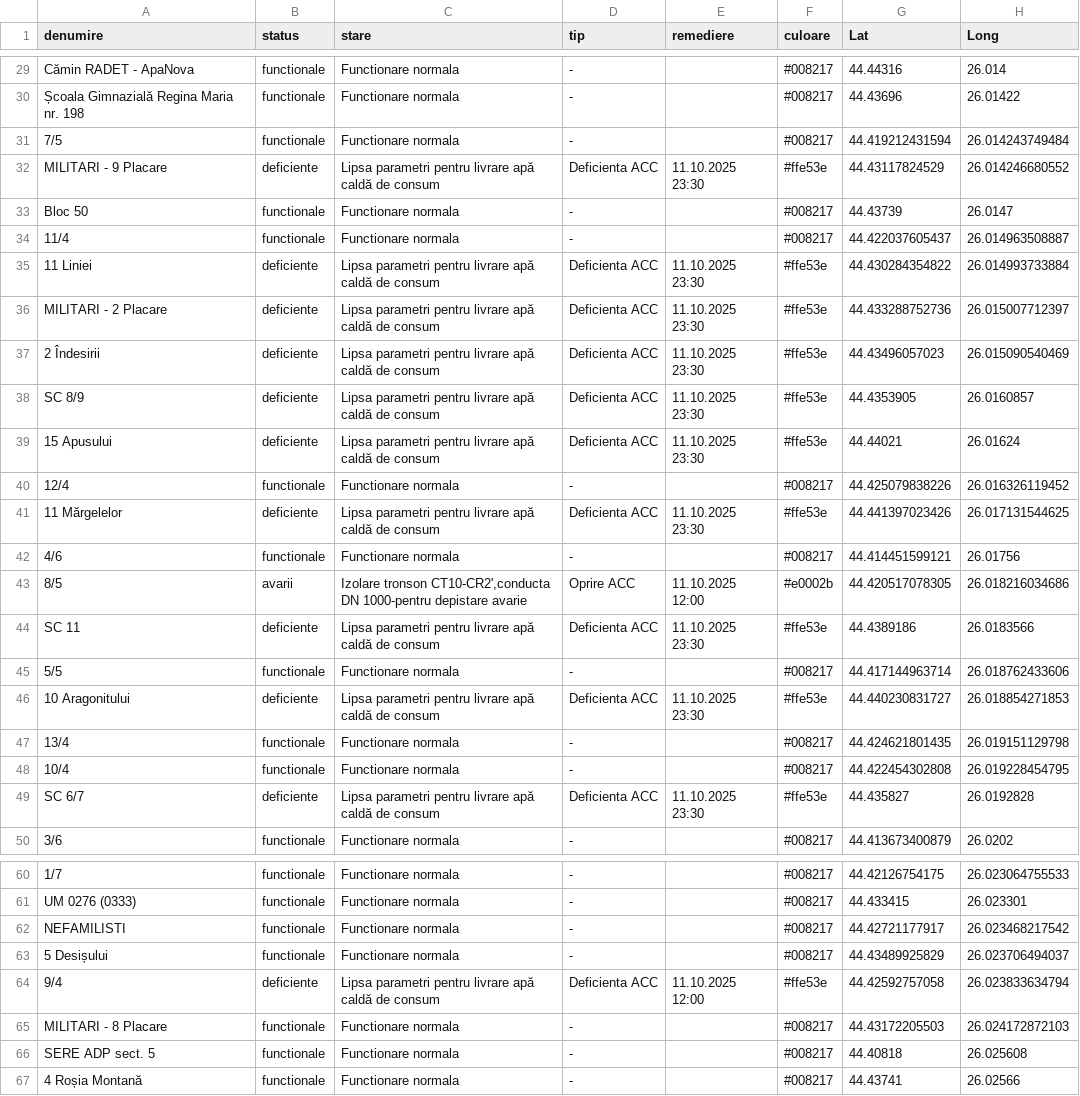
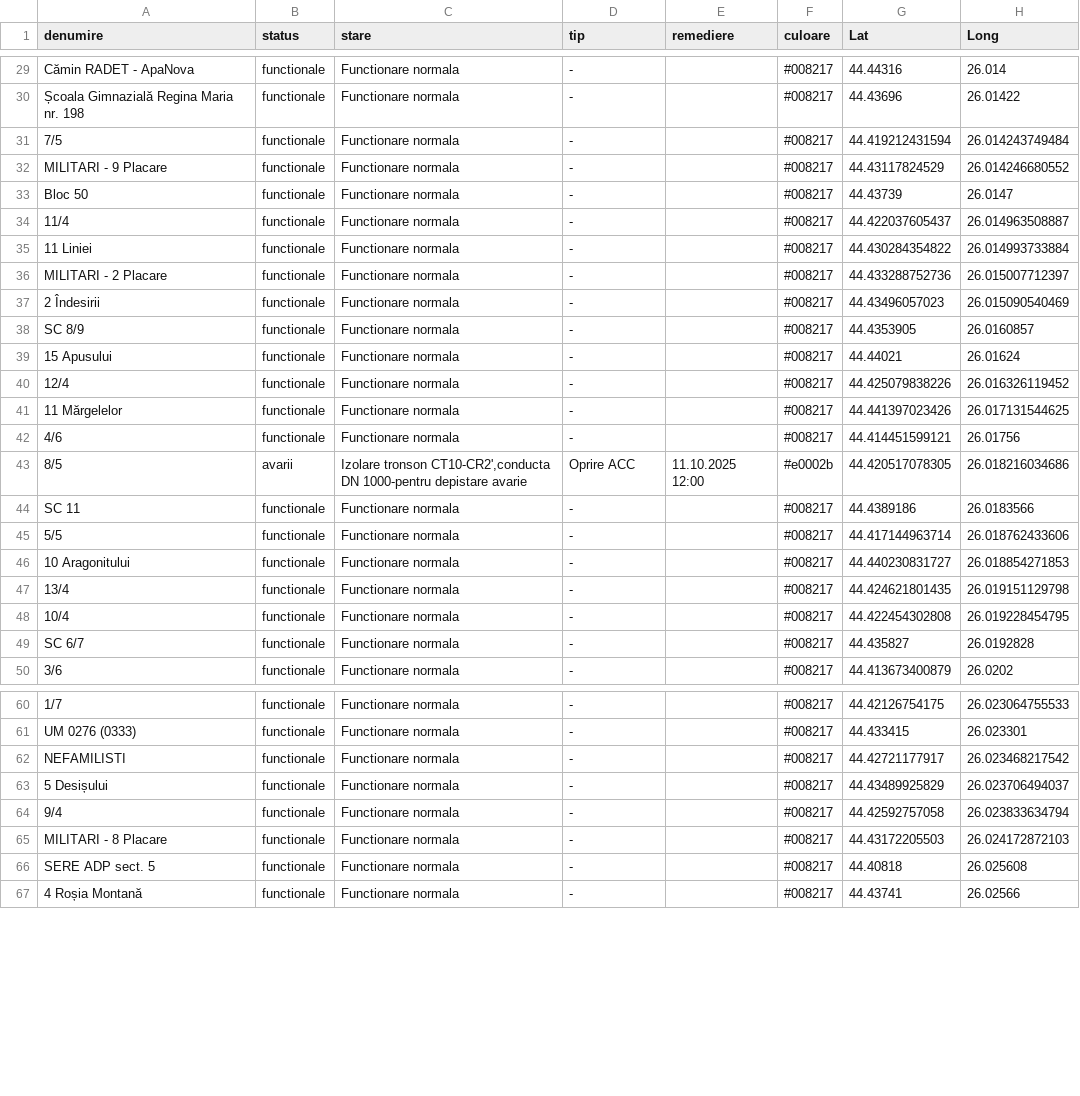
Before and after one commit to gov2-ro/prometeu, a CSV file: data/cmteb/status-sistem-termoficare-bucuresti.csv, drawn as a sheet; only a part is shown, gaps mark what is left out; the diff covers the shown part only.

```diff
--- a/data/cmteb/status-sistem-termoficare-bucuresti.csv
+++ b/data/cmteb/status-sistem-termoficare-bucuresti.csv
@@ -31,20 +31,20 @@ Cămin RADET - ApaNova,functionale,Functionare normala,-,,#008217,44.44316,26.01
 7/5,functionale,Functionare normala,-,,#008217,44.419212431594,26.014243749484
-MILITARI - 9 Placare,deficiente,Lipsa parametri pentru livrare apă caldă de consum,Deficienta ACC,11.10.2025 23:30,#ffe53e,44.43117824529,26.014246680552
+MILITARI - 9 Placare,functionale,Functionare normala,-,,#008217,44.43117824529,26.014246680552
 Bloc 50,functionale,Functionare normala,-,,#008217,44.43739,26.0147
 11/4,functionale,Functionare normala,-,,#008217,44.422037605437,26.014963508887
-11 Liniei,deficiente,Lipsa parametri pentru livrare apă caldă de consum,Deficienta ACC,11.10.2025 23:30,#ffe53e,44.430284354822,26.014993733884
-MILITARI - 2 Placare,deficiente,Lipsa parametri pentru livrare apă caldă de consum,Deficienta ACC,11.10.2025 23:30,#ffe53e,44.433288752736,26.015007712397
-2 Îndesirii,deficiente,Lipsa parametri pentru livrare apă caldă de consum,Deficienta ACC,11.10.2025 23:30,#ffe53e,44.43496057023,26.015090540469
-SC 8/9,deficiente,Lipsa parametri pentru livrare apă caldă de consum,Deficienta ACC,11.10.2025 23:30,#ffe53e,44.4353905,26.0160857
-15 Apusului,deficiente,Lipsa parametri pentru livrare apă caldă de consum,Deficienta ACC,11.10.2025 23:30,#ffe53e,44.44021,26.01624
+11 Liniei,functionale,Functionare normala,-,,#008217,44.430284354822,26.014993733884
+MILITARI - 2 Placare,functionale,Functionare normala,-,,#008217,44.433288752736,26.015007712397
+2 Îndesirii,functionale,Functionare normala,-,,#008217,44.43496057023,26.015090540469
+SC 8/9,functionale,Functionare normala,-,,#008217,44.4353905,26.0160857
+15 Apusului,functionale,Functionare normala,-,,#008217,44.44021,26.01624
 12/4,functionale,Functionare normala,-,,#008217,44.425079838226,26.016326119452
-11 Mărgelelor,deficiente,Lipsa parametri pentru livrare apă caldă de consum,Deficienta ACC,11.10.2025 23:30,#ffe53e,44.441397023426,26.017131544625
+11 Mărgelelor,functionale,Functionare normala,-,,#008217,44.441397023426,26.017131544625
 4/6,functionale,Functionare normala,-,,#008217,44.414451599121,26.01756
 8/5,avarii,"Izolare tronson CT10-CR2',conducta DN 1000-pentru depistare avarie",Oprire ACC,11.10.2025 12:00,#e0002b,44.420517078305,26.018216034686
-SC 11,deficiente,Lipsa parametri pentru livrare apă caldă de consum,Deficienta ACC,11.10.2025 23:30,#ffe53e,44.4389186,26.0183566
+SC 11,functionale,Functionare normala,-,,#008217,44.4389186,26.0183566
 5/5,functionale,Functionare normala,-,,#008217,44.417144963714,26.018762433606
-10 Aragonitului,deficiente,Lipsa parametri pentru livrare apă caldă de consum,Deficienta ACC,11.10.2025 23:30,#ffe53e,44.440230831727,26.018854271853
+10 Aragonitului,functionale,Functionare normala,-,,#008217,44.440230831727,26.018854271853
 13/4,functionale,Functionare normala,-,,#008217,44.424621801435,26.019151129798
 10/4,functionale,Functionare normala,-,,#008217,44.422454302808,26.019228454795
-SC 6/7,deficiente,Lipsa parametri pentru livrare apă caldă de consum,Deficienta ACC,11.10.2025 23:30,#ffe53e,44.435827,26.0192828
+SC 6/7,functionale,Functionare normala,-,,#008217,44.435827,26.0192828
 3/6,functionale,Functionare normala,-,,#008217,44.413673400879,26.0202
@@ -63,3 +63,3 @@ NEFAMILISTI,functionale,Functionare normala,-,,#008217,44.42721177917,26.0234682
 5 Desișului,functionale,Functionare normala,-,,#008217,44.43489925829,26.023706494037
-9/4,deficiente,Lipsa parametri pentru livrare apă caldă de consum,Deficienta ACC,11.10.2025 12:00,#ffe53e,44.42592757058,26.023833634794
+9/4,functionale,Functionare normala,-,,#008217,44.42592757058,26.023833634794
 MILITARI - 8 Placare,functionale,Functionare normala,-,,#008217,44.43172205503,26.024172872103
```
Also changed, not shown: 115 edited cells elsewhere in this file, data/andnet/csv/meteo.csv, data/andnet/csv/starea generala.csv, 13 other files.
